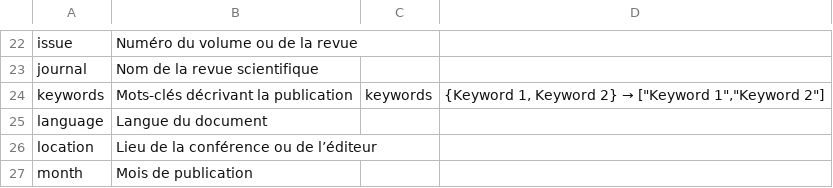
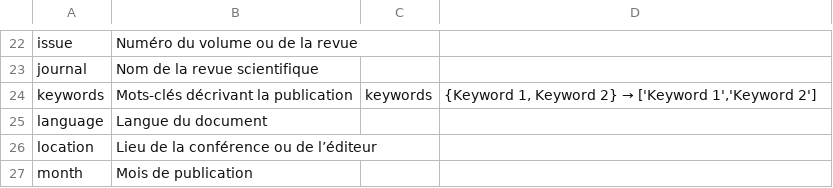
Before and after one commit to iramat/iramat-dev, a TSV file: projects/citation/bibtex2zenodo.tsv, drawn as a sheet; only a part is shown, gaps mark what is left out.

Commit message:
varia

```diff
--- a/projects/citation/bibtex2zenodo.tsv
+++ b/projects/citation/bibtex2zenodo.tsv
@@ -23,3 +23,3 @@ issue	Numéro du volume ou de la revue
 journal	Nom de la revue scientifique		
-keywords	Mots-clés décrivant la publication	keywords	{Keyword 1, Keyword 2} → ["Keyword 1","Keyword 2"]
+keywords	Mots-clés décrivant la publication	keywords	{Keyword 1, Keyword 2} → ['Keyword 1','Keyword 2']
 language	Langue du document		
```
